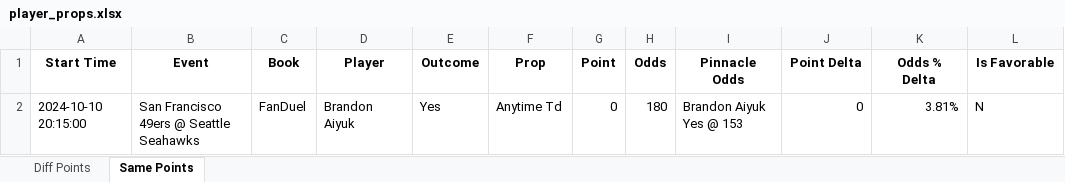
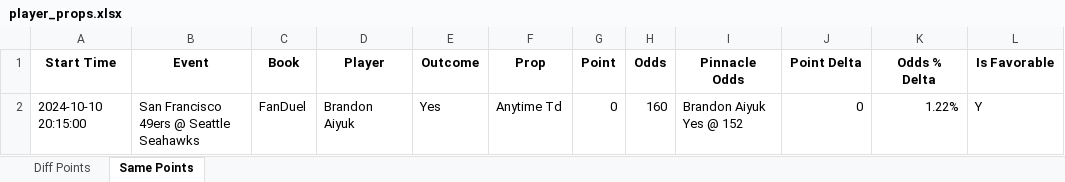
Before and after one commit to rahulShahCode/player-props-scraper, an Excel workbook: player_props.xlsx, sheet Same Points, drawn as a sheet; values as stored, in another font and other column widths than the file's, no borders; the diff names each change by its address in the sheet, - before the commit and + after, or states it on an @@ line.

```diff
--- a/player_props.xlsx (sheet Same Points)
+++ b/player_props.xlsx (sheet Same Points)
-H2 (Odds): 180
+H2 (Odds): 160
-I2 (Pinnacle Odds): Brandon Aiyuk Yes @ 153
+I2 (Pinnacle Odds): Brandon Aiyuk Yes @ 152
-K2 (Odds % Delta): 3.81%
+K2 (Odds % Delta): 1.22%
-L2 (Is Favorable): N
+L2 (Is Favorable): Y
```
Also changed, not shown: sheet Diff Points, 2 other files.
